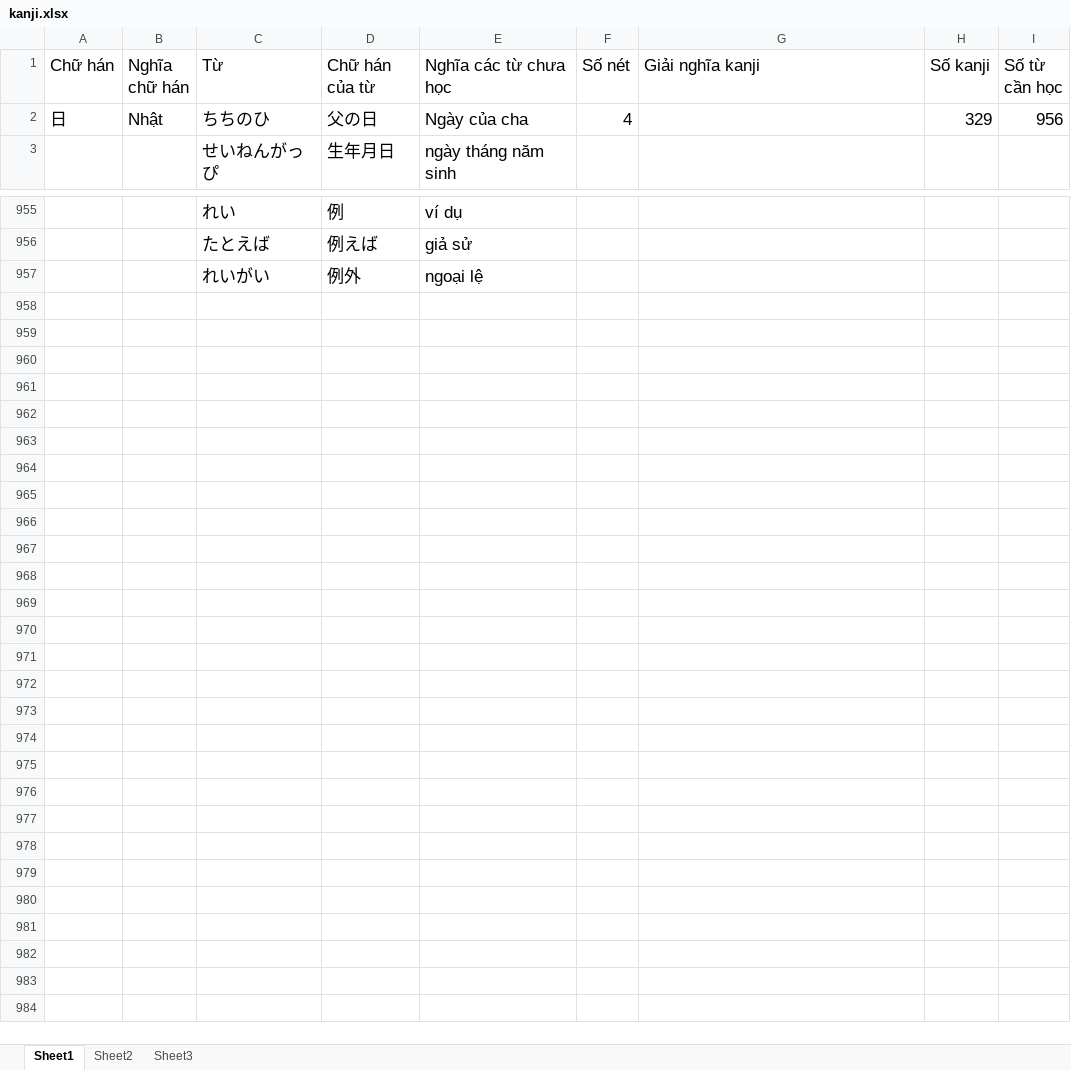
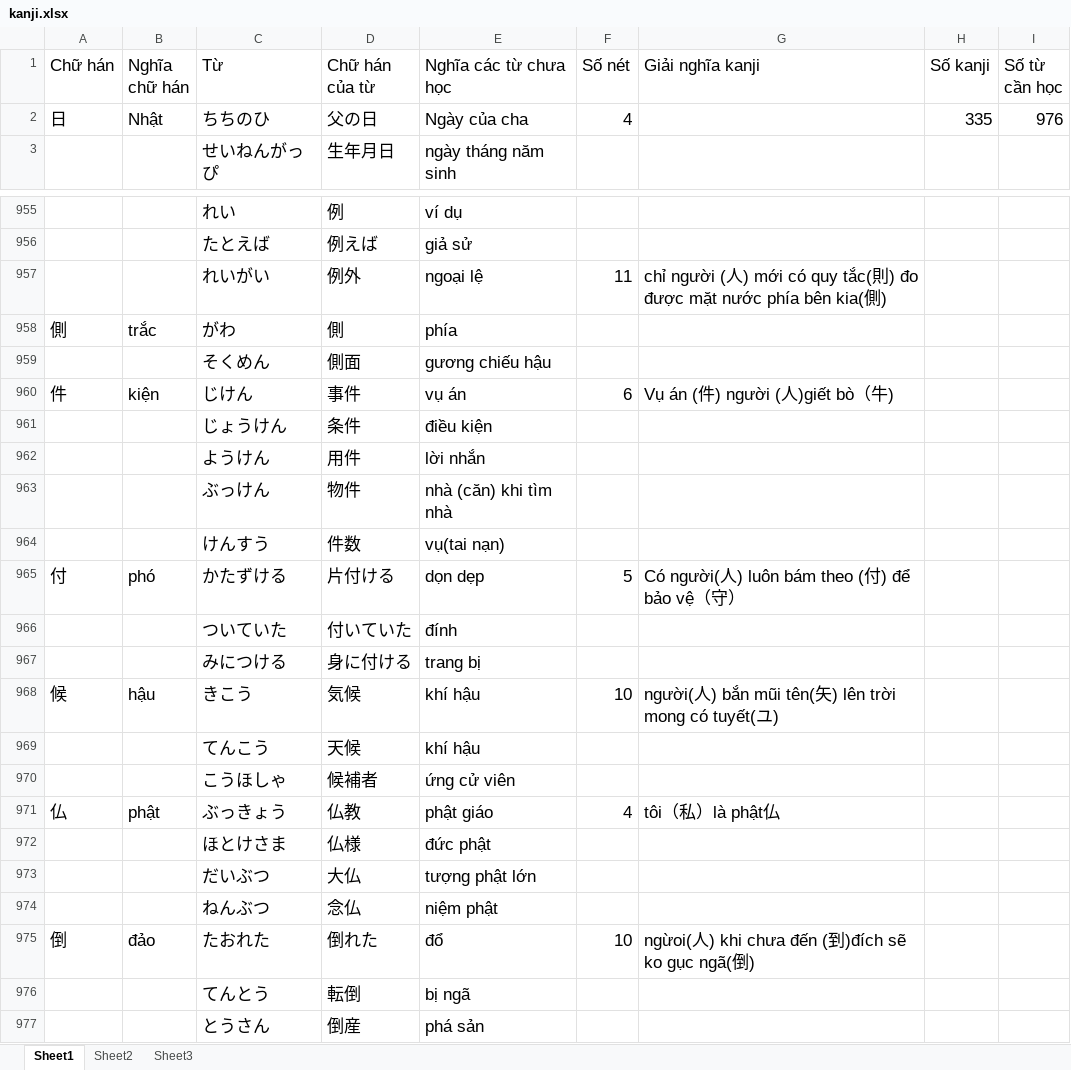
Before and after one commit to v2kt95/kanji_learning_Website, an Excel workbook: kanji.xlsx, sheet Sheet1, drawn as a sheet; only a part is shown, gaps mark what is left out; values as stored, in another font and other column widths than the file's, no borders; the diff names each change by its address in the sheet, - before the commit and + after, or states it on an @@ line.

Commit message:
update kanji file

```diff
--- a/kanji.xlsx (sheet Sheet1)
+++ b/kanji.xlsx (sheet Sheet1)
-H2 (Số kanji): 329
+H2 (Số kanji): 335
-I2 (Số từ cần học): 956
+I2 (Số từ cần học): 976
-F957 (Số nét): (empty)
+F957 (Số nét): 11
-G957 (Giải nghĩa kanji): (empty)
+G957 (Giải nghĩa kanji): chỉ người (人) mới có quy tắc(則) đo được mặt nước phía bên kia(側)
+row 958: 側 | trắc | がわ | 側 | phía
+row 959:  |  | そくめん | 側面 | gương chiếu hậu
+row 960: 件 | kiện | じけん | 事件 | vụ án | 6 | Vụ án (件) người (人)giết bò（牛)
+row 961:  |  | じょうけん | 条件 | điều kiện
+row 962:  |  | ようけん | 用件 | lời nhắn
+row 963:  |  | ぶっけん | 物件 | nhà (căn) khi tìm nhà
+row 964:  |  | けんすう | 件数 | vụ(tai nạn)
+row 965: 付 | phó | かたずける | 片付ける | dọn dẹp | 5 | Có người(人) luôn bám theo (付) để bảo vệ（守）
+row 966:  |  | ついていた | 付いていた | đính
+row 967:  |  | みにつける | 身に付ける | trang bị
+row 968: 候 | hậu | きこう | 気候 | khí hậu | 10 | người(人) bắn mũi tên(矢) lên trời mong có tuyết(ユ)
+row 969:  |  | てんこう | 天候 | khí hậu
+row 970:  |  | こうほしゃ | 候補者 | ứng cử viên
+row 971: 仏 | phật | ぶっきょう | 仏教 | phật giáo | 4 | tôi（私）là phật仏
+row 972:  |  | ほとけさま | 仏様 | đức phật
+row 973:  |  | だいぶつ | 大仏 | tượng phật lớn
+row 974:  |  | ねんぶつ | 念仏 | niệm phật
+row 975: 倒 | đảo | たおれた | 倒れた | đổ | 10 | ngừoi(人) khi chưa đến (到)đích sẽ ko gục ngã(倒)
+row 976:  |  | てんとう | 転倒 | bị ngã
+row 977:  |  | とうさん | 倒産 | phá sản
```
